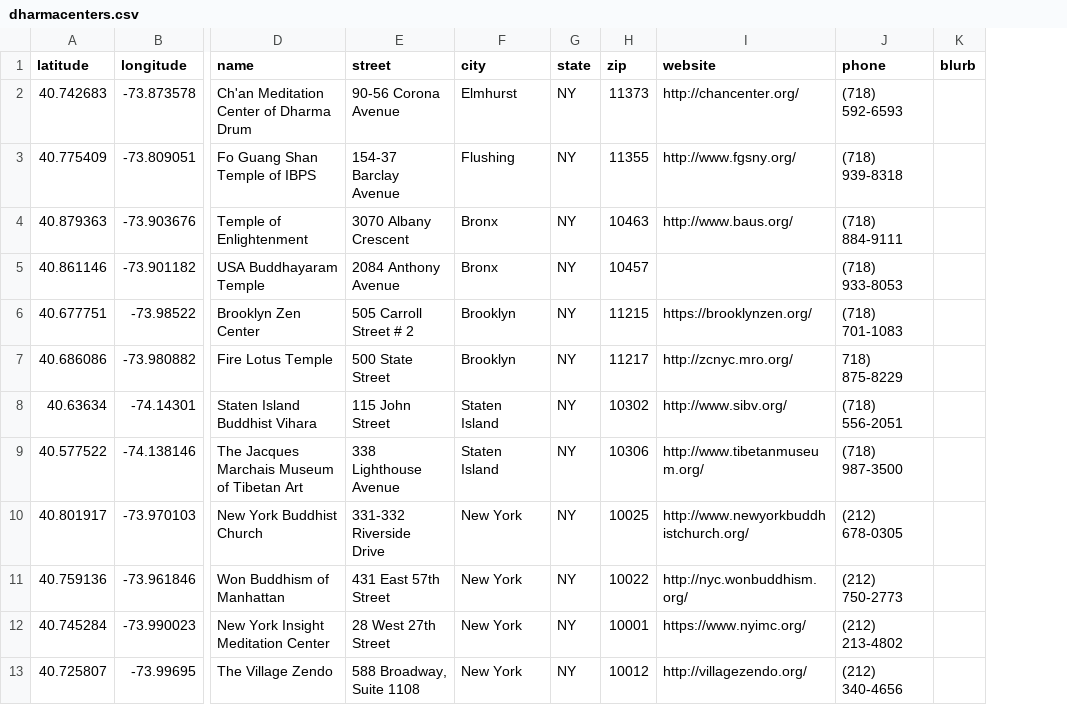
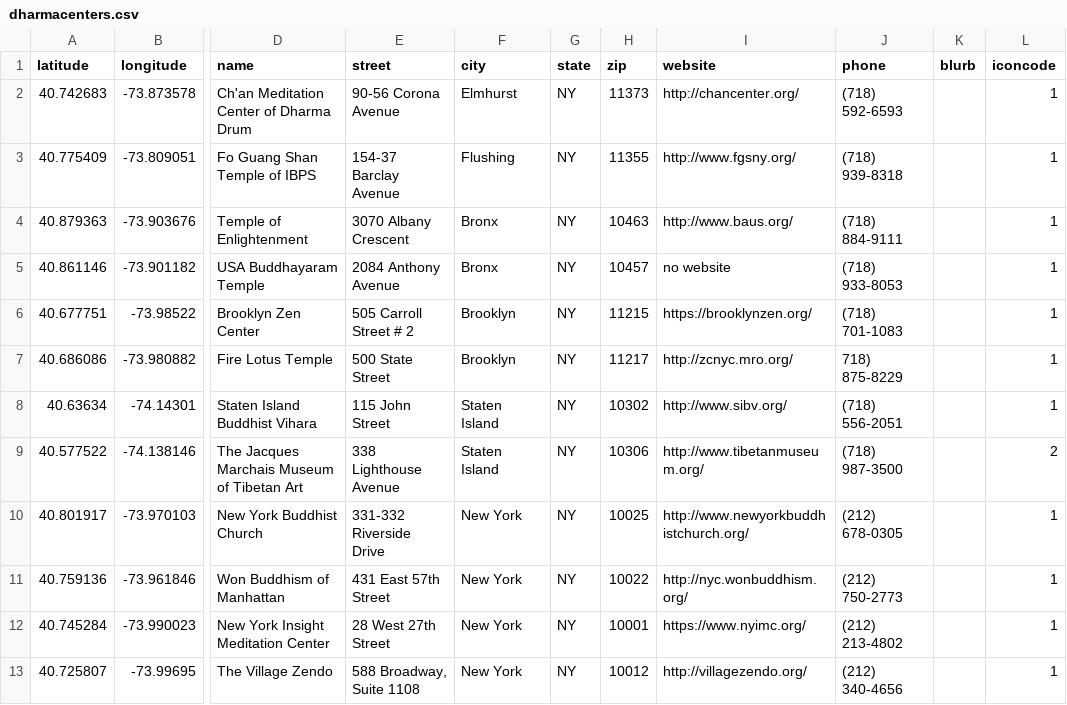
Before and after one commit to jodychen/biglotus, a CSV file: CMS/map/dharmacenters.csv, drawn as a sheet; only a part is shown, gaps mark what is left out; the diff names each change by its address in the sheet, - before the commit and + after, or states it on an @@ line.

```diff
--- a/CMS/map/dharmacenters.csv
+++ b/CMS/map/dharmacenters.csv
+column L (iconcode), rows 2-13: 1 | 1 | 1 | 1 | 1 | 1 | 1 | 2 | 1 | 1 | 1 | 1
-I5 (website): (empty)
+I5 (website): no website
```
Also changed, not shown: 7 other files.
